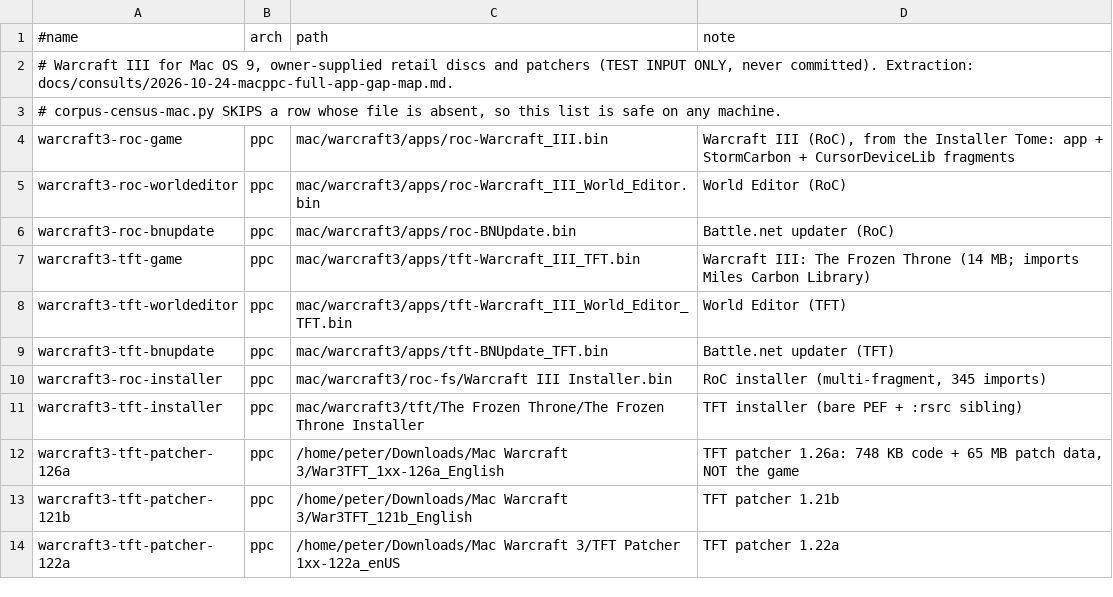
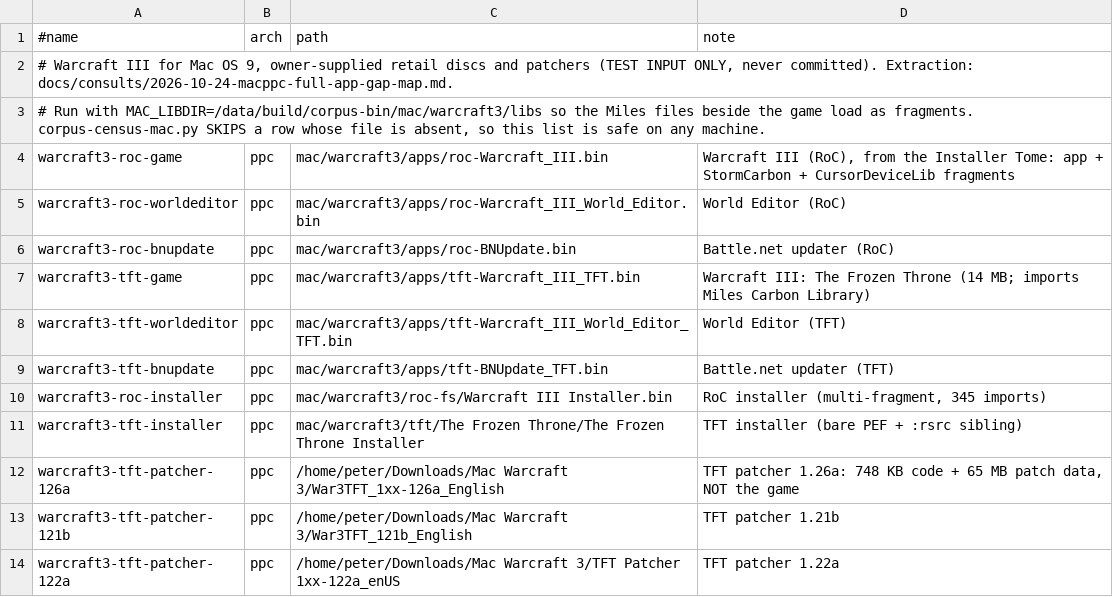
Before and after one commit to halvorp/coralos-compat, a TSV file: tools/corpus-apps-mac-warcraft3.tsv, drawn as a sheet.

```diff
--- a/tools/corpus-apps-mac-warcraft3.tsv
+++ b/tools/corpus-apps-mac-warcraft3.tsv
@@ -2,3 +2,3 @@
 # Warcraft III for Mac OS 9, owner-supplied retail discs and patchers (TEST INPUT ONLY, never committed). Extraction: docs/consults/2026-10-24-macppc-full-app-gap-map.md.
-# corpus-census-mac.py SKIPS a row whose file is absent, so this list is safe on any machine.
+# Run with MAC_LIBDIR=/data/build/corpus-bin/mac/warcraft3/libs so the Miles files beside the game load as fragments. corpus-census-mac.py SKIPS a row whose file is absent, so this list is safe on any machine.
 warcraft3-roc-game	ppc	mac/warcraft3/apps/roc-Warcraft_III.bin	Warcraft III (RoC), from the Installer Tome: app + StormCarbon + CursorDeviceLib fragments
```
Also changed, not shown: 9 other files.
